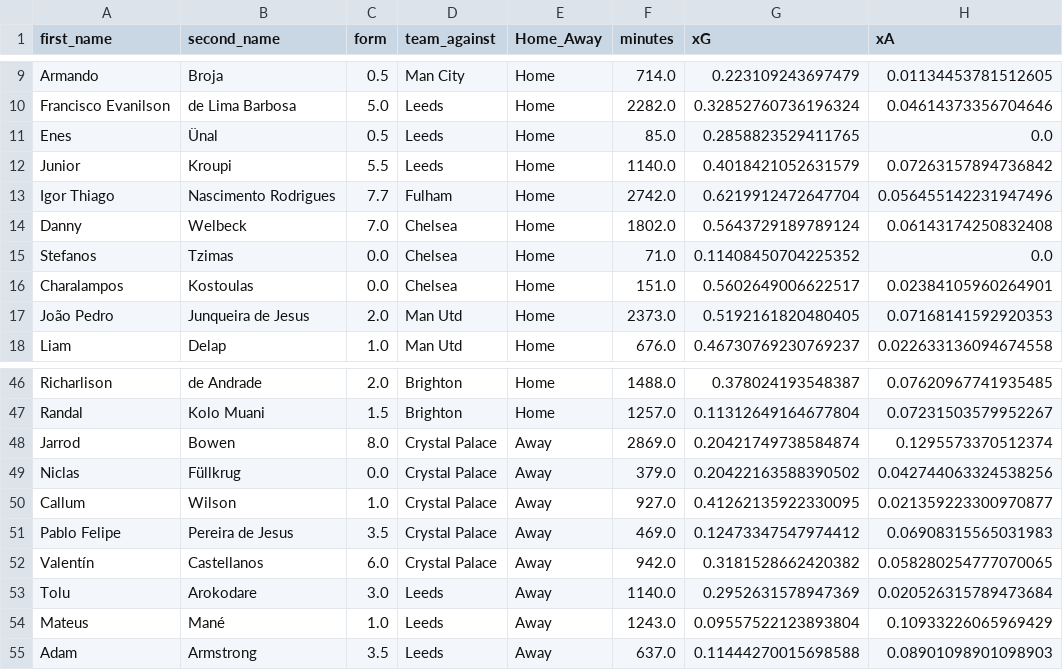
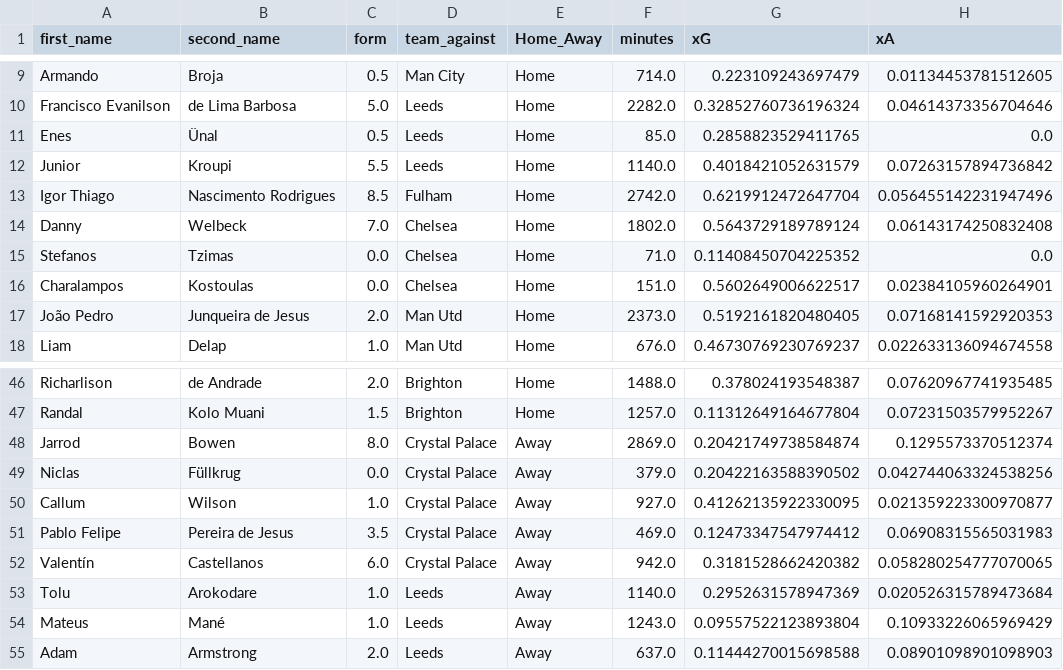
Before and after one commit to sarthakk88/FPL-Stats, a CSV file: data/attackers_all.csv, drawn as a sheet; only a part is shown, gaps mark what is left out; the diff names each change by its address in the sheet, - before the commit and + after, or states it on an @@ line.

```diff
--- a/data/attackers_all.csv
+++ b/data/attackers_all.csv
-C13 (form): 7.7
+C13 (form): 8.5
-C53 (form): 3.0
+C53 (form): 1.0
-C55 (form): 3.5
+C55 (form): 2.0
```
Also changed, not shown: data/attackers_away.csv, data/attackers_away_last5.csv, 21 other files.
